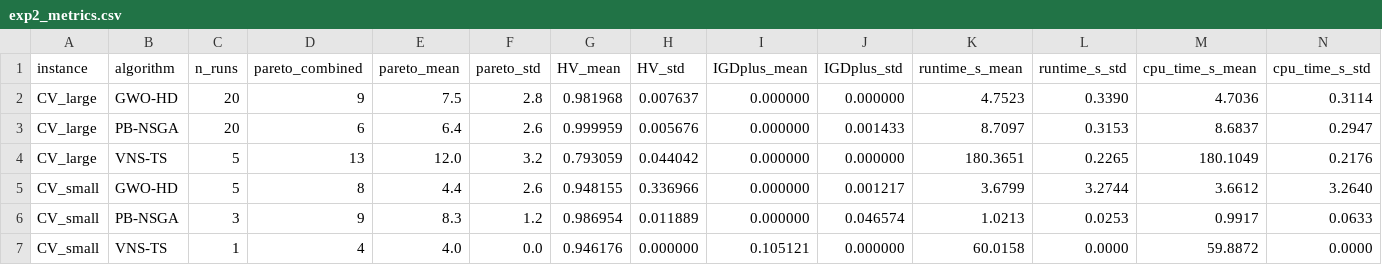
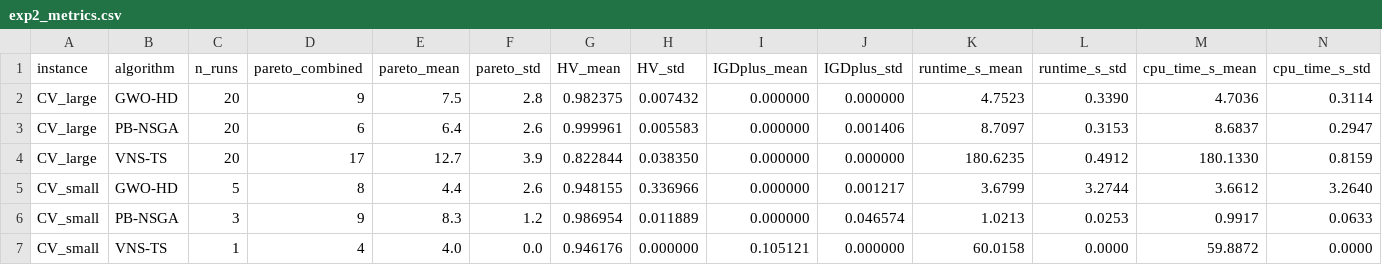
Before and after one commit to letangphuquy/cita26-drnd-flood-relief-central-vn, a CSV file: paper/exp2_metrics.csv, drawn as a sheet.

Commit message:
results/exp2: regenerate metrics CSV and figures with balanced 20-seed comparison
All three algorithms now at R=20 seeds each on CV-Large.
VNS-TS final: HV, IGD+, RT updated in exp2_metrics.csv.
OOS summary: PB-NSGA 100%, GWO-HD 96.4%, VNS-TS 97.8% on adversarial OOS holdout.

```diff
--- a/paper/exp2_metrics.csv
+++ b/paper/exp2_metrics.csv
@@ -1,5 +1,5 @@
 instance,algorithm,n_runs,pareto_combined,pareto_mean,pareto_std,HV_mean,HV_std,IGDplus_mean,IGDplus_std,runtime_s_mean,runtime_s_std,cpu_time_s_mean,cpu_time_s_std
-CV_large,GWO-HD,20,9,7.5,2.8,0.981968,0.007637,0.000000,0.000000,4.7523,0.3390,4.7036,0.3114
-CV_large,PB-NSGA,20,6,6.4,2.6,0.999959,0.005676,0.000000,0.001433,8.7097,0.3153,8.6837,0.2947
-CV_large,VNS-TS,5,13,12.0,3.2,0.793059,0.044042,0.000000,0.000000,180.3651,0.2265,180.1049,0.2176
+CV_large,GWO-HD,20,9,7.5,2.8,0.982375,0.007432,0.000000,0.000000,4.7523,0.3390,4.7036,0.3114
+CV_large,PB-NSGA,20,6,6.4,2.6,0.999961,0.005583,0.000000,0.001406,8.7097,0.3153,8.6837,0.2947
+CV_large,VNS-TS,20,17,12.7,3.9,0.822844,0.038350,0.000000,0.000000,180.6235,0.4912,180.1330,0.8159
 CV_small,GWO-HD,5,8,4.4,2.6,0.948155,0.336966,0.000000,0.001217,3.6799,3.2744,3.6612,3.2640
```
Also changed, not shown: results/exp2/exp2_metrics.csv, 8 other files.
